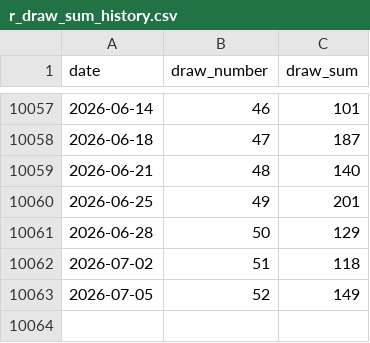
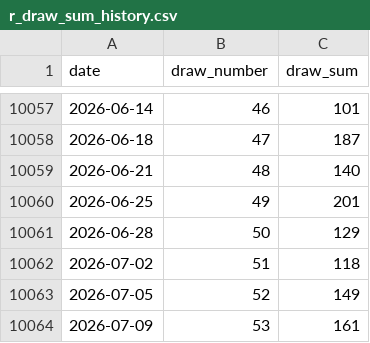
Before and after one commit to SATananov/lottery-probability-model, a CSV file: reports/r/r_draw_sum_history.csv, drawn as a sheet; only a part is shown, gaps mark what is left out.

```diff
--- a/reports/r/r_draw_sum_history.csv
+++ b/reports/r/r_draw_sum_history.csv
@@ -10063 +10063,2 @@
 "2026-07-05",52,149
+"2026-07-09",53,161
```
Also changed, not shown: reports/r/r_frequency_statistics.csv, reports/r/r_pattern_analysis.csv, 46 other files.
